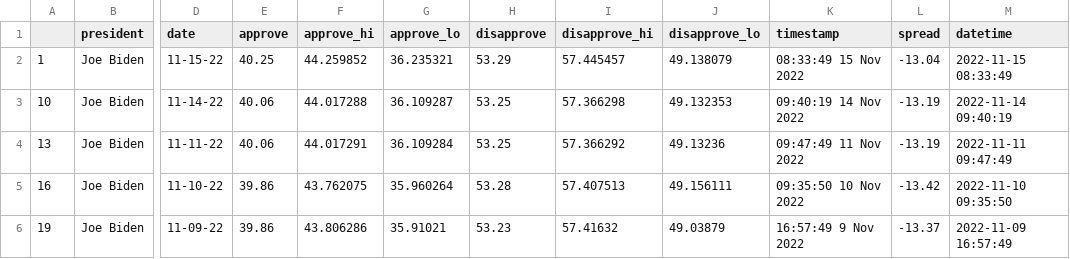
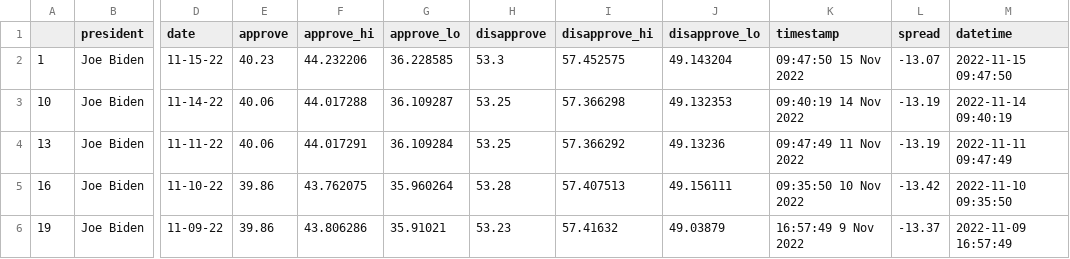
Before and after one commit to taigamurooka/live-scraper-demo, a CSV file: data/processed/biden_polls_adults.csv, drawn as a sheet; only a part is shown, gaps mark what is left out; the diff names each change by its address in the sheet, - before the commit and + after, or states it on an @@ line.

```diff
--- a/data/processed/biden_polls_adults.csv
+++ b/data/processed/biden_polls_adults.csv
-E2 (approve): 40.25
+E2 (approve): 40.23
-F2 (approve_hi): 44.259852
+F2 (approve_hi): 44.232206
-G2 (approve_lo): 36.235321
+G2 (approve_lo): 36.228585
-H2 (disapprove): 53.29
+H2 (disapprove): 53.3
-I2 (disapprove_hi): 57.445457
+I2 (disapprove_hi): 57.452575
-J2 (disapprove_lo): 49.138079
+J2 (disapprove_lo): 49.143204
-K2 (timestamp): 08:33:49 15 Nov 2022
+K2 (timestamp): 09:47:50 15 Nov 2022
-L2 (spread): -13.04
+L2 (spread): -13.07
-M2 (datetime): 2022-11-15 08:33:49
+M2 (datetime): 2022-11-15 09:47:50
```
